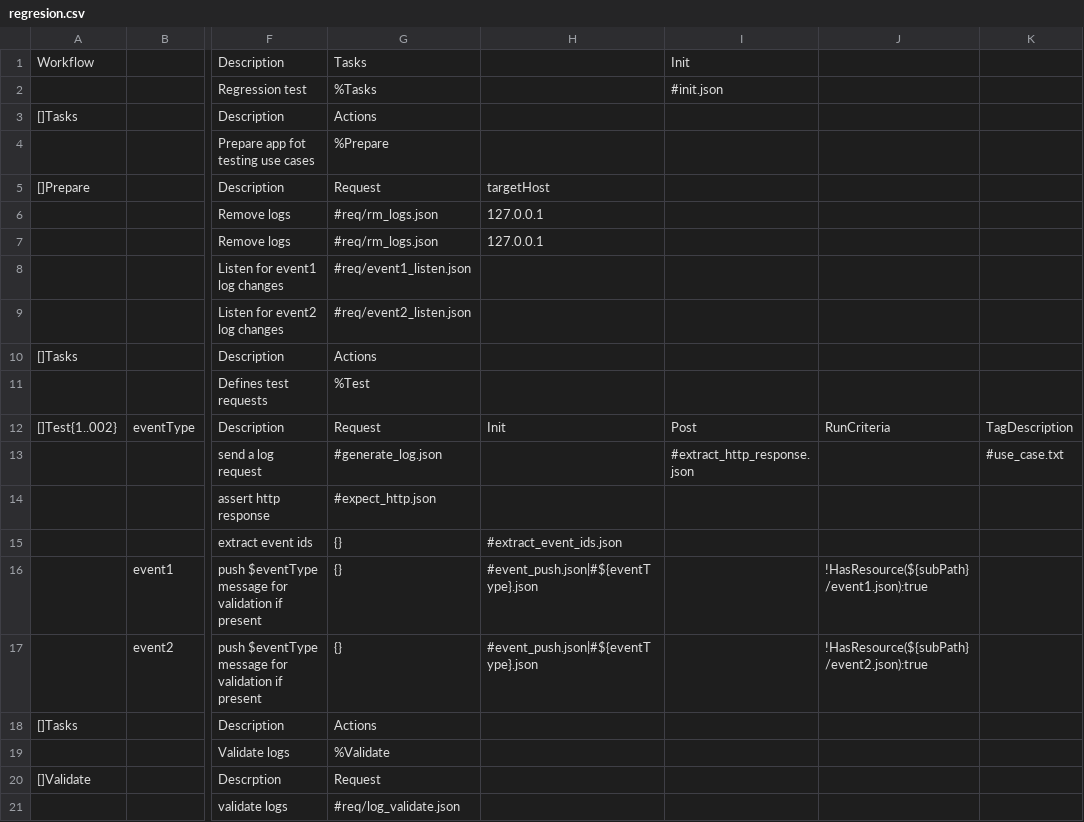
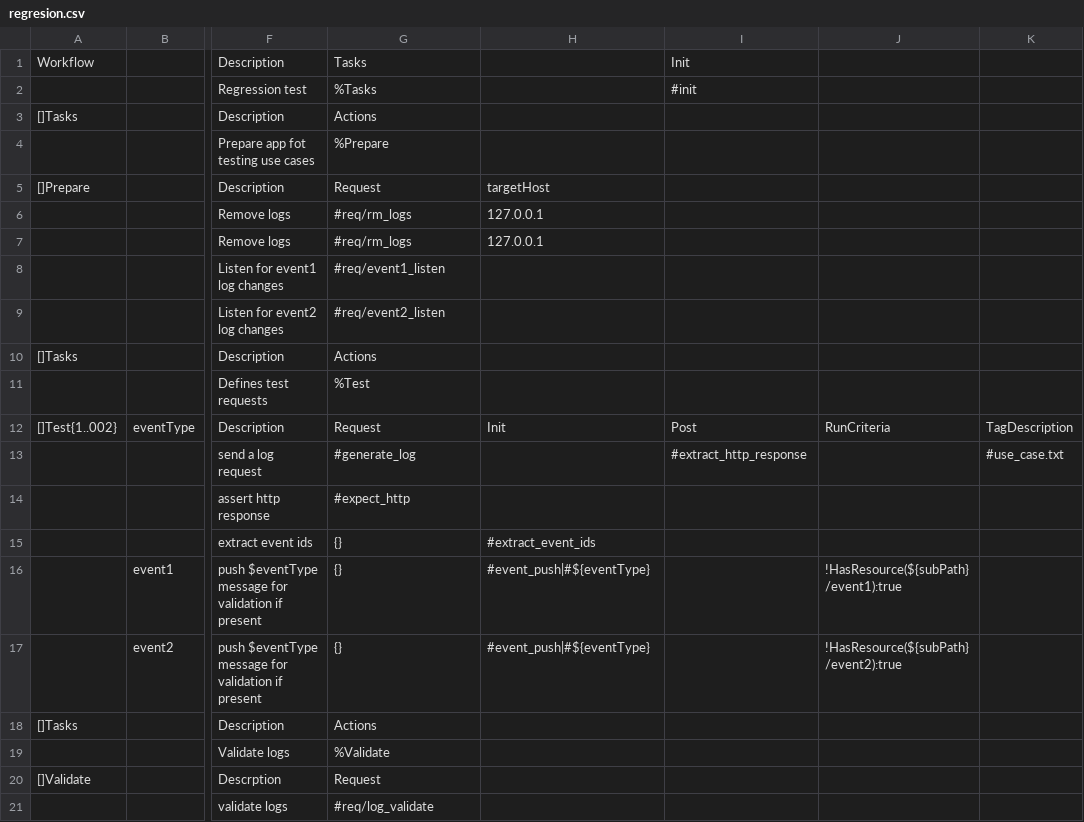
Before and after one commit to viant/endly, a CSV file: example/rt/elogger/endly/regresion/regresion.csv, drawn as a sheet; only a part is shown, gaps mark what is left out; the diff names each change by its address in the sheet, - before the commit and + after, or states it on an @@ line.

```diff
--- a/example/rt/elogger/endly/regresion/regresion.csv
+++ b/example/rt/elogger/endly/regresion/regresion.csv
-I2: #init.json
+I2: #init
-G6:G7: #req/rm_logs.json
+G6:G7: #req/rm_logs
-G8: #req/event1_listen.json
+G8: #req/event1_listen
-G9: #req/event2_listen.json
+G9: #req/event2_listen
-G13: #generate_log.json
+G13: #generate_log
-I13: #extract_http_response.json
+I13: #extract_http_response
-G14: #expect_http.json
+G14: #expect_http
-H15: #extract_event_ids.json
+H15: #extract_event_ids
-H16:H17: #event_push.json|#${eventType}.json
+H16:H17: #event_push|#${eventType}
-J16: !HasResource(${subPath}/event1.json):true
+J16: !HasResource(${subPath}/event1):true
-J17: !HasResource(${subPath}/event2.json):true
+J17: !HasResource(${subPath}/event2):true
-G21: #req/log_validate.json
+G21: #req/log_validate
```
Also changed, not shown: example/etl/transformer/endly/regresion/regresion.csv, example/ui/sso/endly/regresion/regresion.csv, 44 other files.
